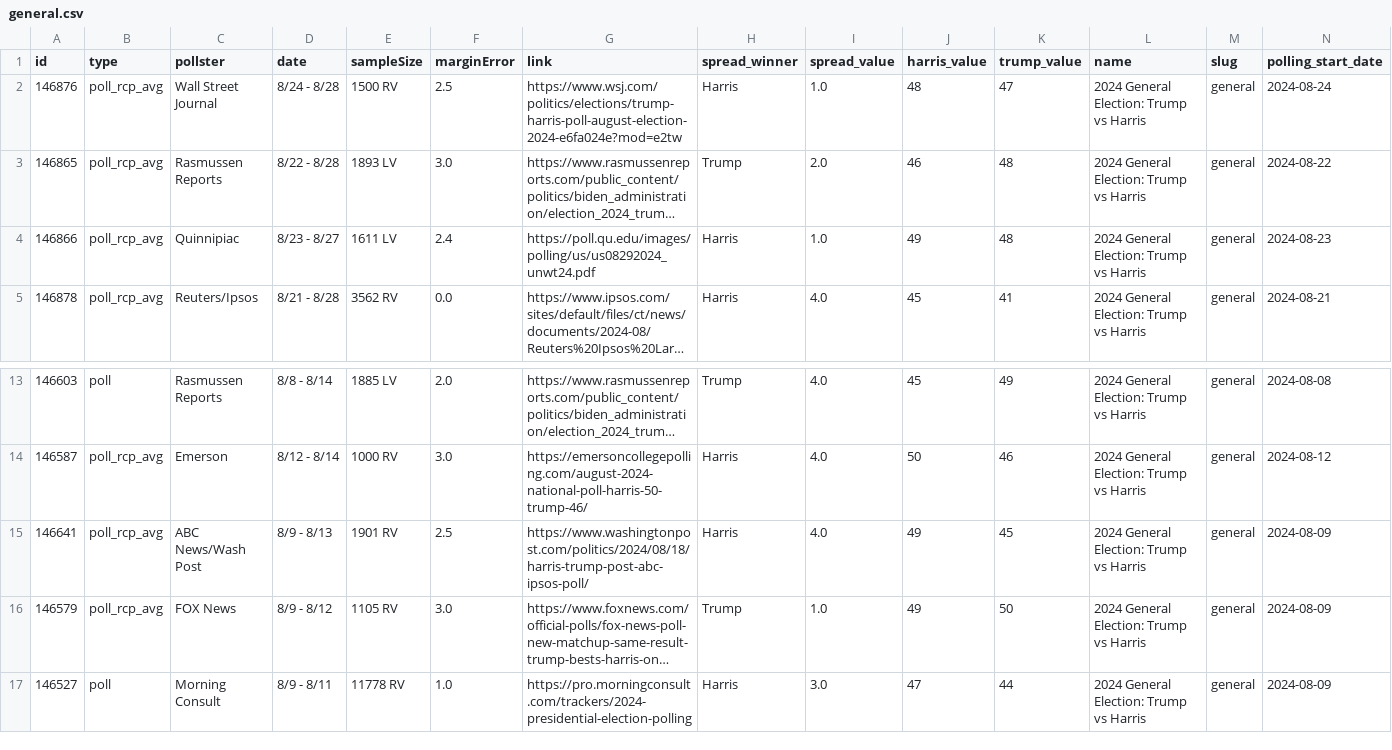
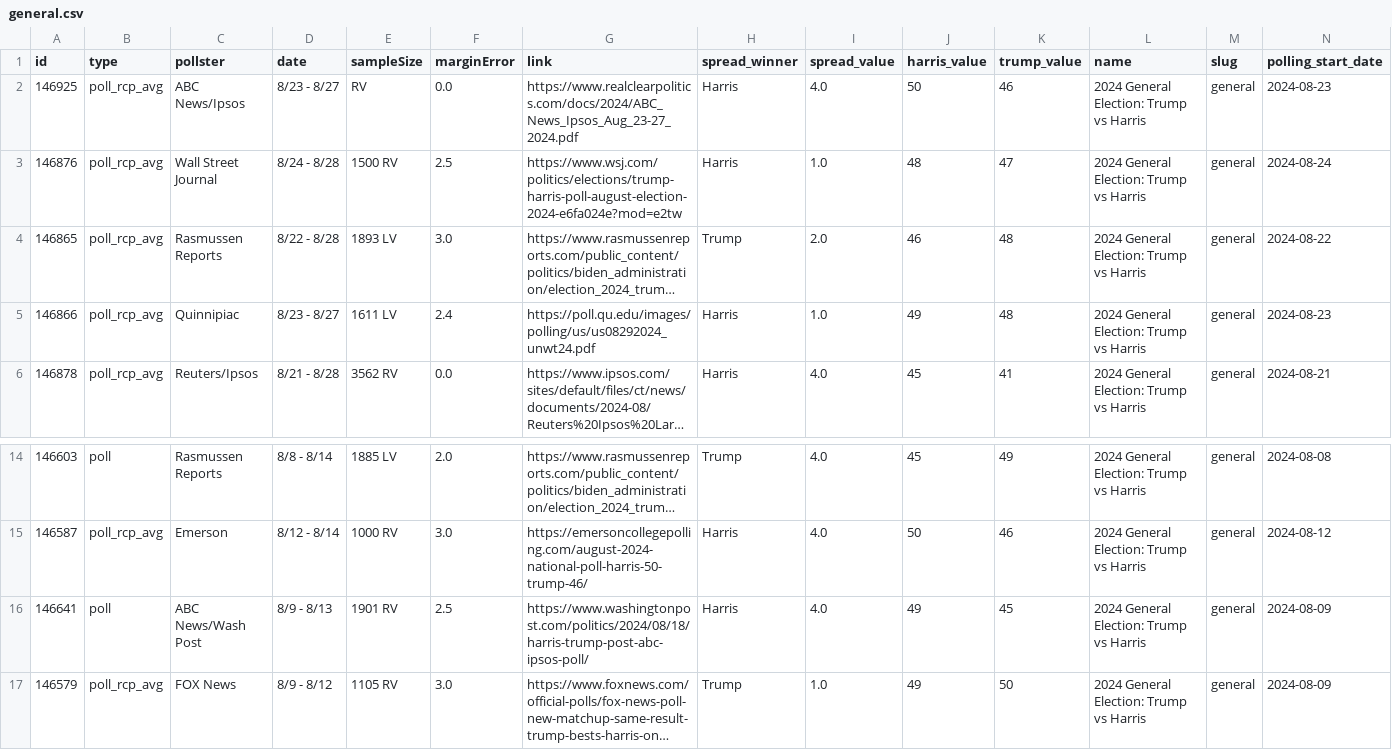
Before and after one commit to stiles/polls, a CSV file: data/polls/general.csv, drawn as a sheet; only a part is shown, gaps mark what is left out; the shorter side is filled out with more unchanged rows; long unchanged cells end in …; addresses are those after the commit; rows hold the shown columns only; the diff names each change by its address in the sheet, - before the commit and + after, or states it on an @@ line.

```diff
--- a/data/polls/general.csv
+++ b/data/polls/general.csv
+row 2: 146925 | poll_rcp_avg | ABC News/Ipsos | 8/23 - 8/27 | RV | 0.0 | https://www.realclearpolitics.com/docs/2024/ABC_News_Ipsos_Aug_23-27_2024.pdf | Harris | 4.0 | 50 | 46 | 2024 General Election: Trump vs Harris | general | 2024-08-23
-B16 (type): poll_rcp_avg
+B16 (type): poll
```
Also changed, not shown: data/polls/general_third_parties.csv, data/polls_avg/_trend/harris_trump_trend.csv, 16 other files.
